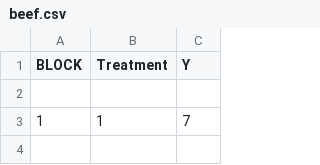
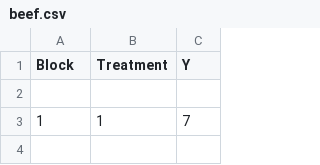
Before and after one commit to ajrgodfrey/ExptData, a CSV file: data-raw/DeanVosseCSV/beef.csv, drawn as a sheet; only a part is shown; the diff names each change by its address in the sheet, - before the commit and + after, or states it on an @@ line.

```diff
--- a/data-raw/DeanVosseCSV/beef.csv
+++ b/data-raw/DeanVosseCSV/beef.csv
-A1: BLOCK
+A1: Block
```
Also changed, not shown: data-raw/DeanVosseCSV/Handwheel.csv, data-raw/DeanVosseCSV/dairy.cow.csv, 14 other files.
